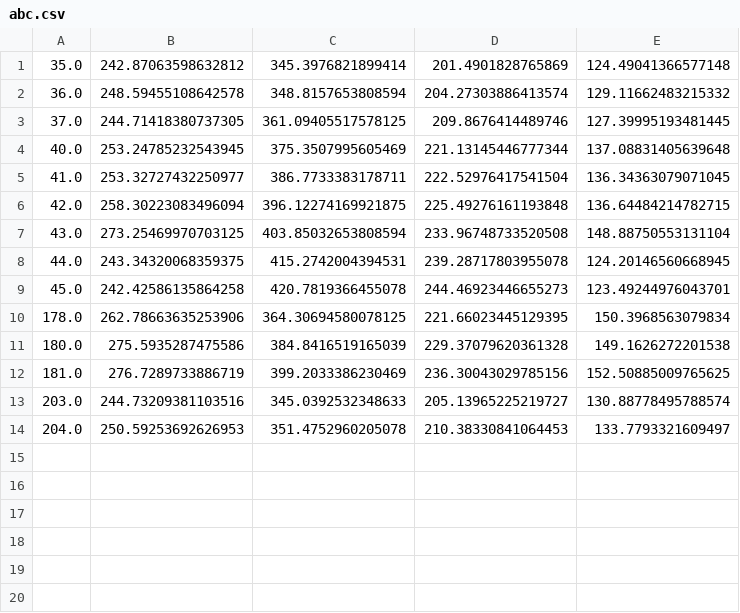
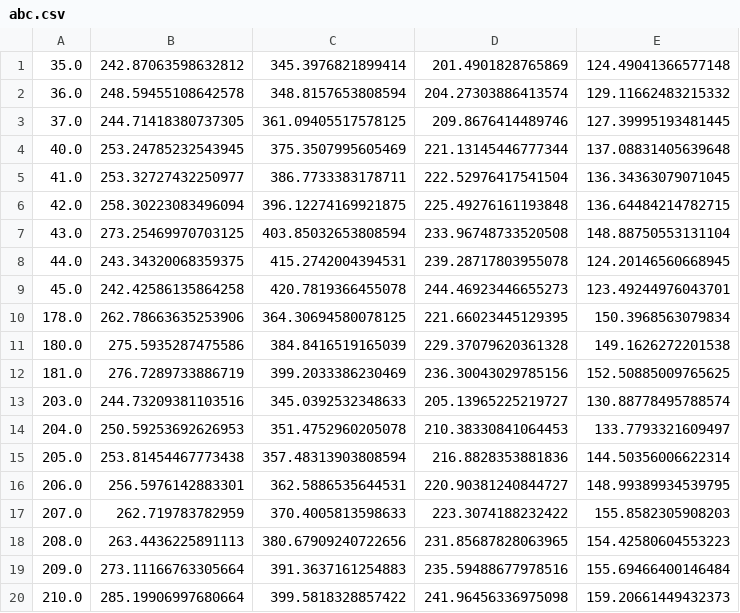
Before and after one commit to anilsnl/CarCounting, a CSV file: abc.csv, drawn as a sheet; the diff names each change by its address in the sheet, - before the commit and + after, or states it on an @@ line.

```diff
--- a/abc.csv
+++ b/abc.csv
+row 15: 205.0 | 253.81454467773438 | 357.48313903808594 | 216.8828353881836 | 144.50356006622314
+row 16: 206.0 | 256.5976142883301 | 362.5886535644531 | 220.90381240844727 | 148.99389934539795
+row 17: 207.0 | 262.719783782959 | 370.4005813598633 | 223.3074188232422 | 155.8582305908203
+row 18: 208.0 | 263.4436225891113 | 380.67909240722656 | 231.85687828063965 | 154.42580604553223
+row 19: 209.0 | 273.11166763305664 | 391.3637161254883 | 235.59488677978516 | 155.69466400146484
+row 20: 210.0 | 285.19906997680664 | 399.5818328857422 | 241.96456336975098 | 159.20661449432373
```
Also changed, not shown: 24 other files.
